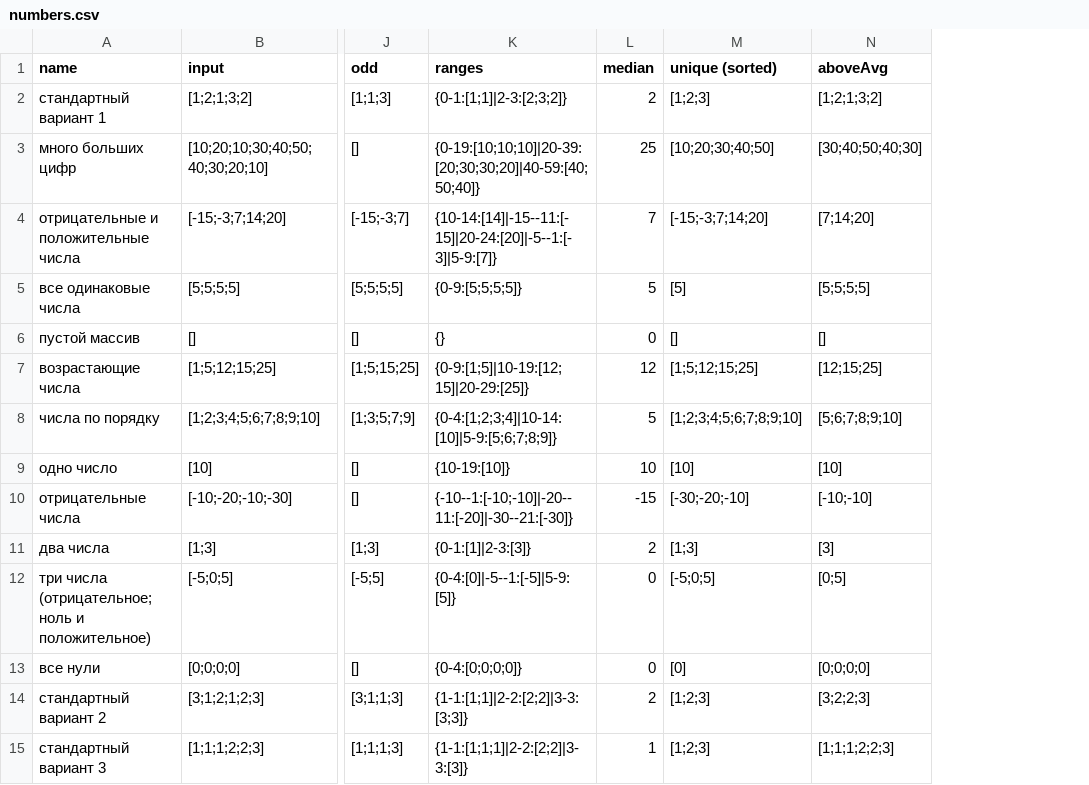
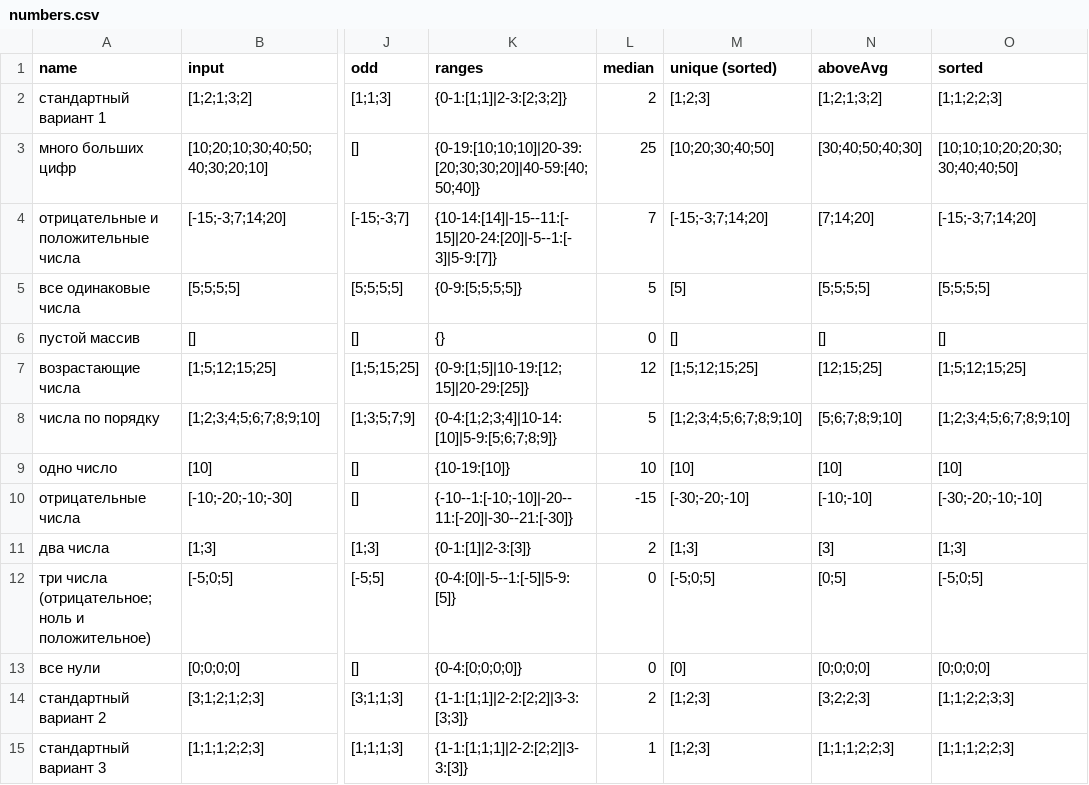
Before and after one commit to Aqoouet/StudyGo, a CSV file: analyze_numbers/numbers.csv, drawn as a sheet; only a part is shown, gaps mark what is left out; the diff names each change by its address in the sheet, - before the commit and + after, or states it on an @@ line.

```diff
--- a/analyze_numbers/numbers.csv
+++ b/analyze_numbers/numbers.csv
+column O (sorted), rows 2-15: [1;1;2;2;3] | [10;10;10;20;20;30;30;40;40;50] | [-15;-3;7;14;20] | [5;5;5;5] | [] | [1;5;12;15;25] | [1;2;3;4;5;6;7;8;9;10] | [10] | [-30;-20;-10;-10] | [1;3] | [-5;0;5] | [0;0;0;0] | [1;1;2;2;3;3] | [1;1;1;2;2;3]
```
Also changed, not shown: 2 other files.
